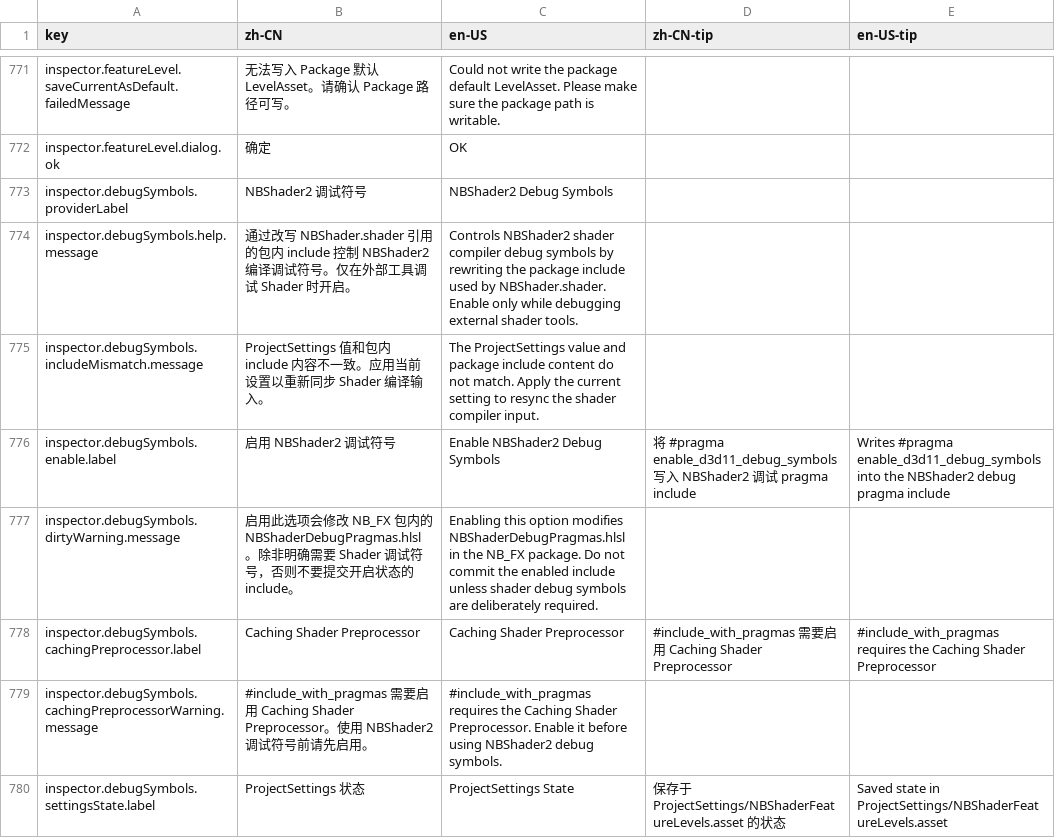
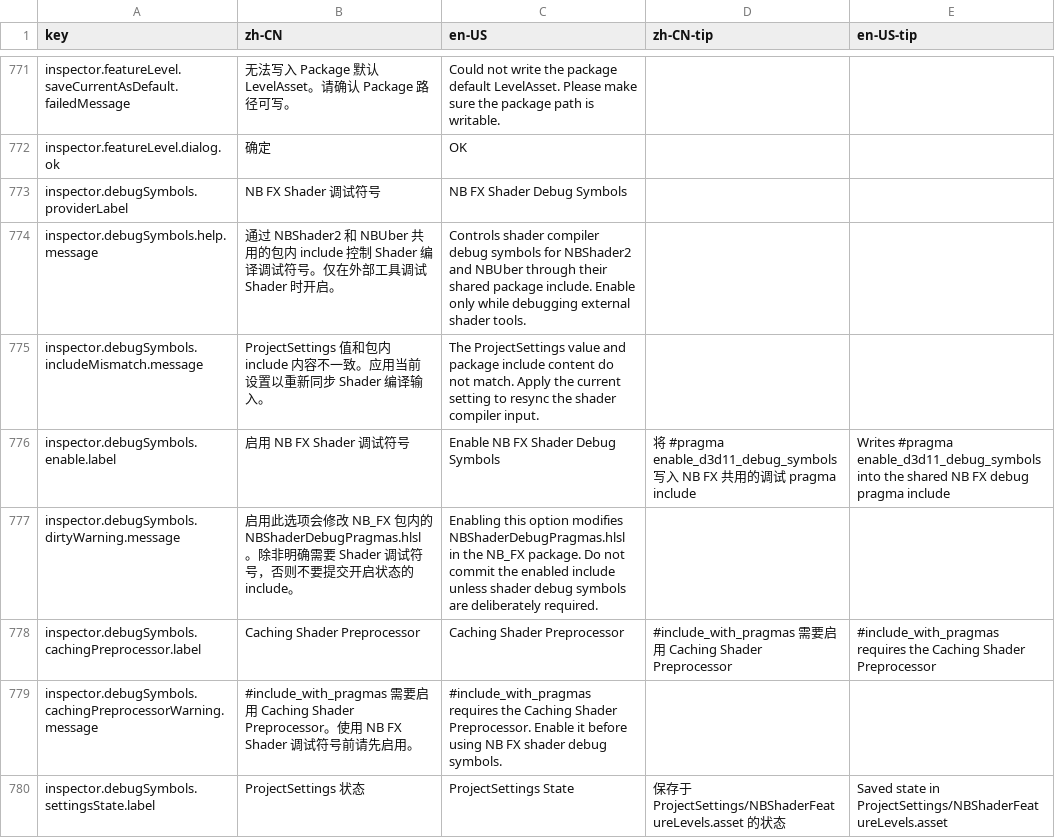
Before and after one commit to xuanshushu/NB_FX, a CSV file: NBShaders2/Editor/Localization/NBShaderInspectorLocalization.csv, drawn as a sheet; only a part is shown, gaps mark what is left out; the diff covers the shown part only.

Commit message:
feat: optimize NB post-processing controls

```diff
--- a/NBShaders2/Editor/Localization/NBShaderInspectorLocalization.csv
+++ b/NBShaders2/Editor/Localization/NBShaderInspectorLocalization.csv
@@ -772,9 +772,9 @@ inspector.featureLevel.saveCurrentAsDefault.failedMessage,无法写入 Package
 inspector.featureLevel.dialog.ok,确定,OK,,
-inspector.debugSymbols.providerLabel,NBShader2 调试符号,NBShader2 Debug Symbols,,
-inspector.debugSymbols.help.message,通过改写 NBShader.shader 引用的包内 include 控制 NBShader2 编译调试符号。仅在外部工具调试 Shader 时开启。,Controls NBShader2 shader compiler debug symbols by rewriting the package include used by NBShader.shader. Enable only while debugging external shader tools.,,
+inspector.debugSymbols.providerLabel,NB FX Shader 调试符号,NB FX Shader Debug Symbols,,
+inspector.debugSymbols.help.message,通过 NBShader2 和 NBUber 共用的包内 include 控制 Shader 编译调试符号。仅在外部工具调试 Shader 时开启。,Controls shader compiler debug symbols for NBShader2 and NBUber through their shared package include. Enable only while debugging external shader tools.,,
 inspector.debugSymbols.includeMismatch.message,ProjectSettings 值和包内 include 内容不一致。应用当前设置以重新同步 Shader 编译输入。,The ProjectSettings value and package include content do not match. Apply the current setting to resync the shader compiler input.,,
-inspector.debugSymbols.enable.label,启用 NBShader2 调试符号,Enable NBShader2 Debug Symbols,将 #pragma enable_d3d11_debug_symbols 写入 NBShader2 调试 pragma include,Writes #pragma enable_d3d11_debug_symbols into the NBShader2 debug pragma include
+inspector.debugSymbols.enable.label,启用 NB FX Shader 调试符号,Enable NB FX Shader Debug Symbols,将 #pragma enable_d3d11_debug_symbols 写入 NB FX 共用的调试 pragma include,Writes #pragma enable_d3d11_debug_symbols into the shared NB FX debug pragma include
 inspector.debugSymbols.dirtyWarning.message,启用此选项会修改 NB_FX 包内的 NBShaderDebugPragmas.hlsl。除非明确需要 Shader 调试符号，否则不要提交开启状态的 include。,Enabling this option modifies NBShaderDebugPragmas.hlsl in the NB_FX package. Do not commit the enabled include unless shader debug symbols are deliberately required.,,
 inspector.debugSymbols.cachingPreprocessor.label,Caching Shader Preprocessor,Caching Shader Preprocessor,#include_with_pragmas 需要启用 Caching Shader Preprocessor,#include_with_pragmas requires the Caching Shader Preprocessor
-inspector.debugSymbols.cachingPreprocessorWarning.message,#include_with_pragmas 需要启用 Caching Shader Preprocessor。使用 NBShader2 调试符号前请先启用。,#include_with_pragmas requires the Caching Shader Preprocessor. Enable it before using NBShader2 debug symbols.,,
+inspector.debugSymbols.cachingPreprocessorWarning.message,#include_with_pragmas 需要启用 Caching Shader Preprocessor。使用 NB FX Shader 调试符号前请先启用。,#include_with_pragmas requires the Caching Shader Preprocessor. Enable it before using NB FX shader debug symbols.,,
 inspector.debugSymbols.settingsState.label,ProjectSettings 状态,ProjectSettings State,保存于 ProjectSettings/NBShaderFeatureLevels.asset 的状态,Saved state in ProjectSettings/NBShaderFeatureLevels.asset
```
Also changed, not shown: 8 edited cells elsewhere in this file, 8 other files.
